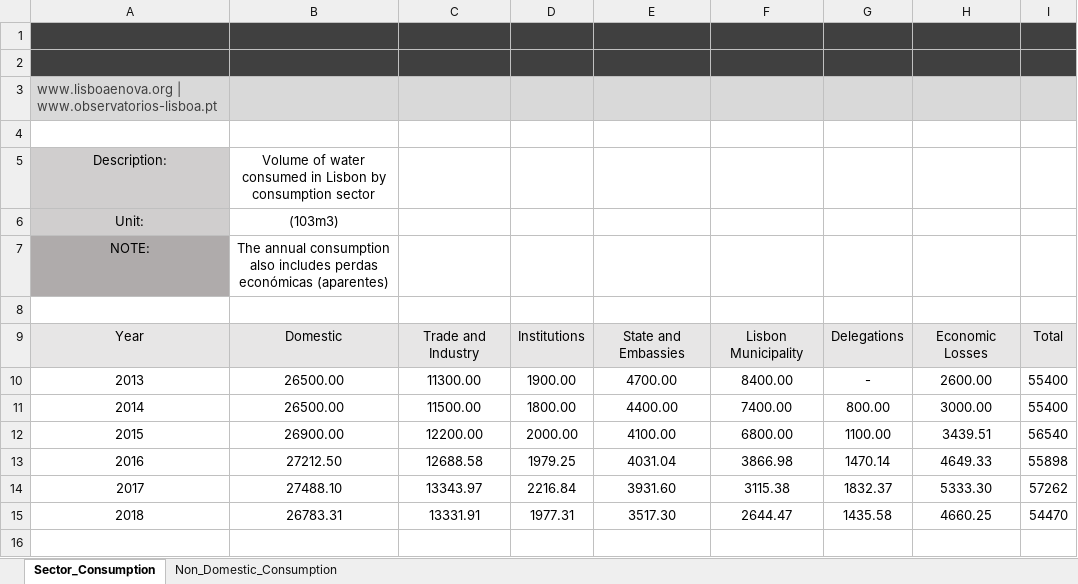
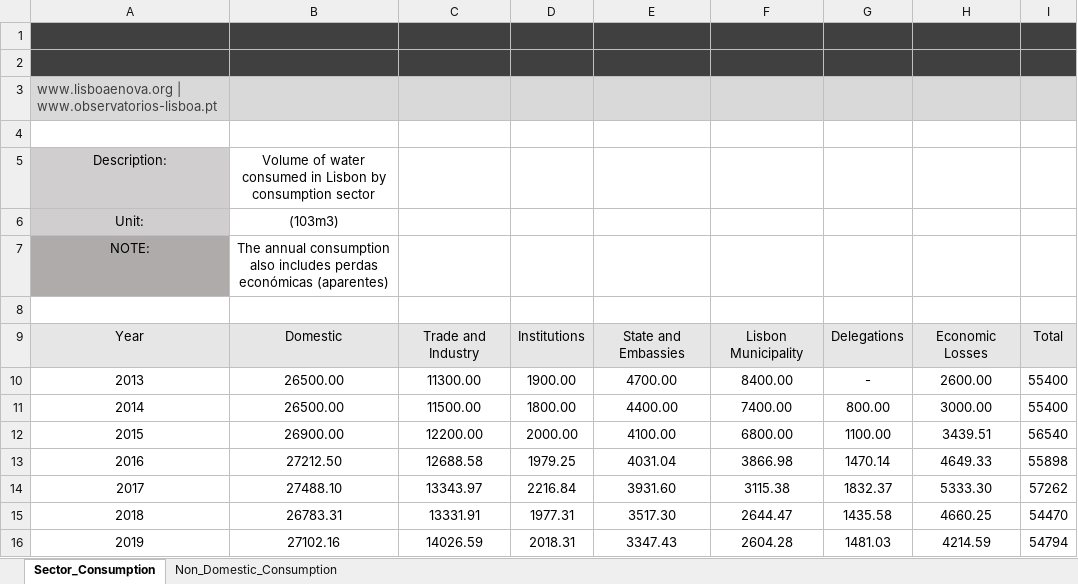
Before and after one commit to FranMacedo/matrizaguaen, an Excel workbook: data/en/DrinkingWater.xlsx, sheet Sector_Consumption, drawn as a sheet; values as stored, in another font and other column widths than the file's, no borders; charts and pictures not drawn; the diff names each change by its address in the sheet, - before the commit and + after, or states it on an @@ line.

```diff
--- a/data/en/DrinkingWater.xlsx (sheet Sector_Consumption)
+++ b/data/en/DrinkingWater.xlsx (sheet Sector_Consumption)
+row 16: 2019 | 27102.16 | 14026.59 | 2018.31 | 3347.43 | 2604.28 | 1481.03 | 4214.59 | 54794
```
Also changed, not shown: sheet Non_Domestic_Consumption, charts or pictures, data/en/Balanco_potavel.xlsx, data/en/Freguesias_agua_potavel.xlsx, 12 other files.
